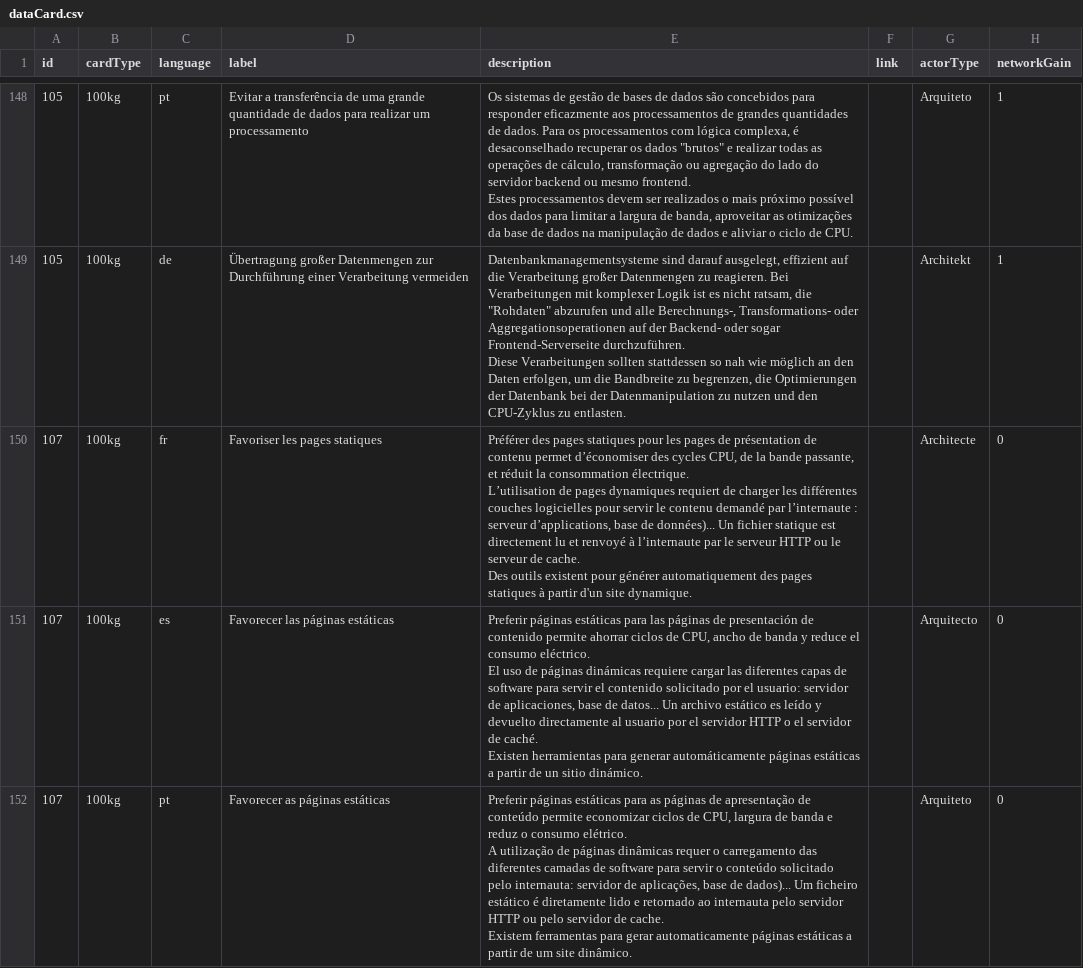
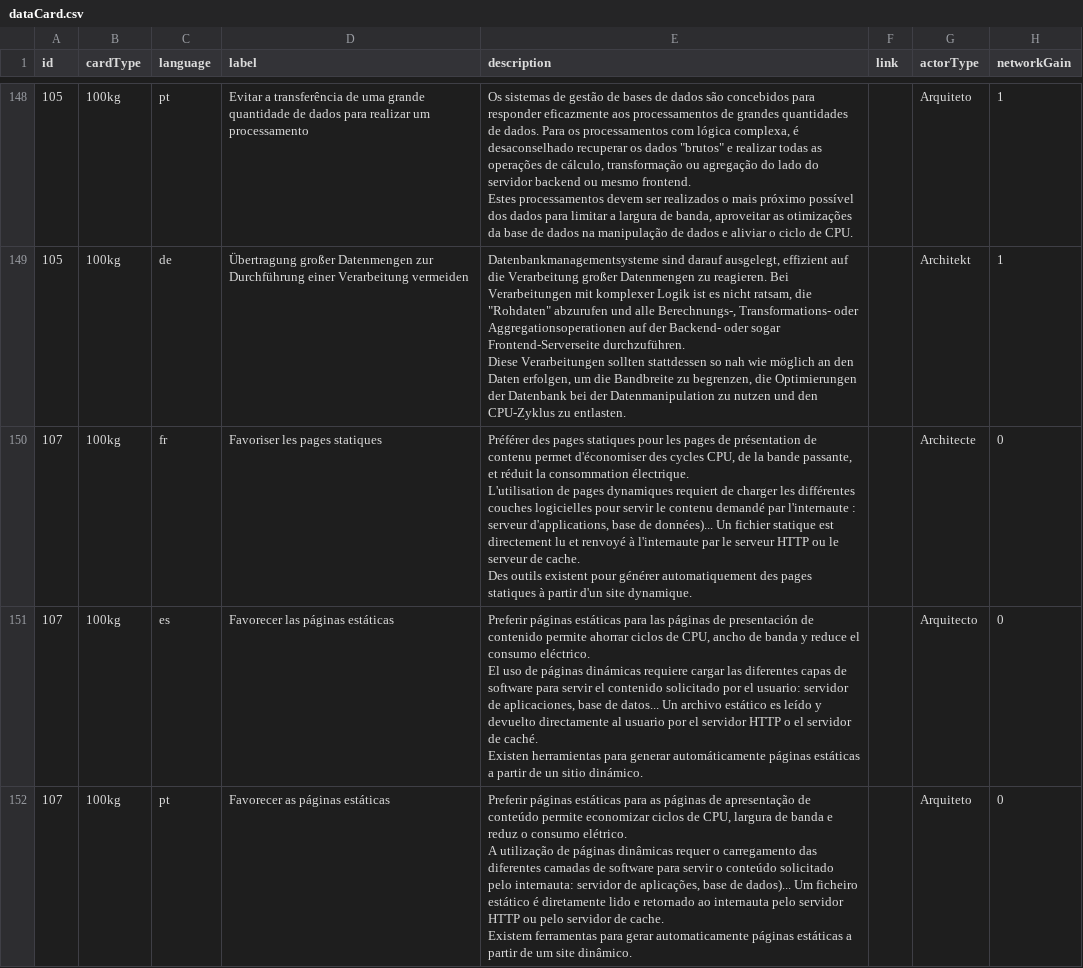
Before and after one commit to hexplosif/4IF-PLD-AGIR, a CSV file: workspaces/api/src/dataCard.csv, drawn as a sheet; only a part is shown, gaps mark what is left out; ↵ is a line break in a cell; the diff covers the shown part only; the diff names each change by its address in the sheet, - before the commit and + after, or states it on an @@ line.

```diff
--- a/workspaces/api/src/dataCard.csv
+++ b/workspaces/api/src/dataCard.csv
-E150 (description): …contenu permet d’économiser des cycles CPU, de la bande passante, et réduit la consommation électrique. ↵ L’utilisation de pages dynamiques requiert de charger les différentes couches logicielles pour servir le contenu demandé par l’internaute : serveur d’applications, base de données)... Un fichier statique est directement lu et renvoyé à l’internaute par le…
+E150 (description): …contenu permet d'économiser des cycles CPU, de la bande passante, et réduit la consommation électrique. ↵ L'utilisation de pages dynamiques requiert de charger les différentes couches logicielles pour servir le contenu demandé par l'internaute : serveur d'applications, base de données)... Un fichier statique est directement lu et renvoyé à l'internaute par le…
```
Also changed, not shown: 31 edited cells elsewhere in this file, 3 other files.
